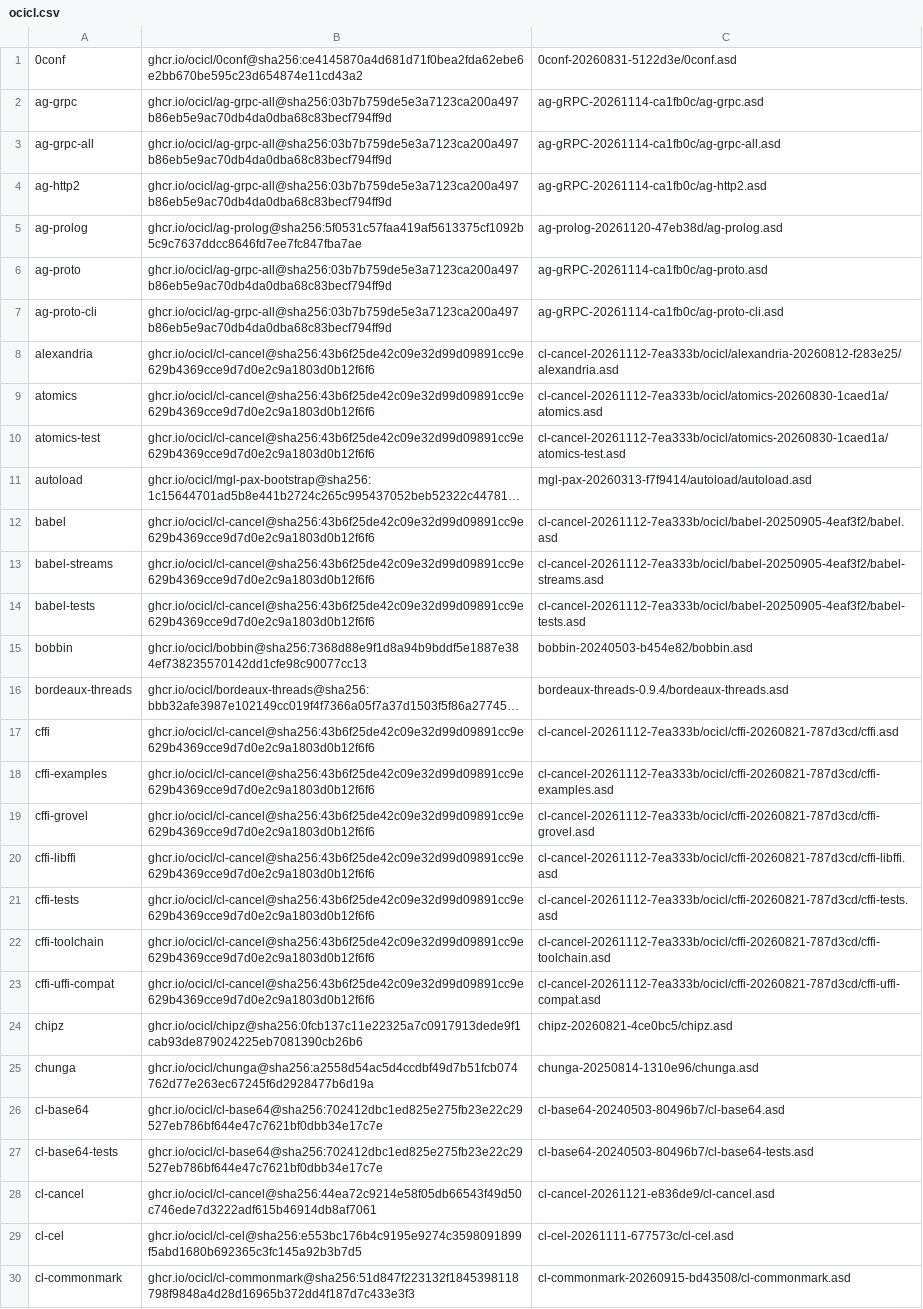
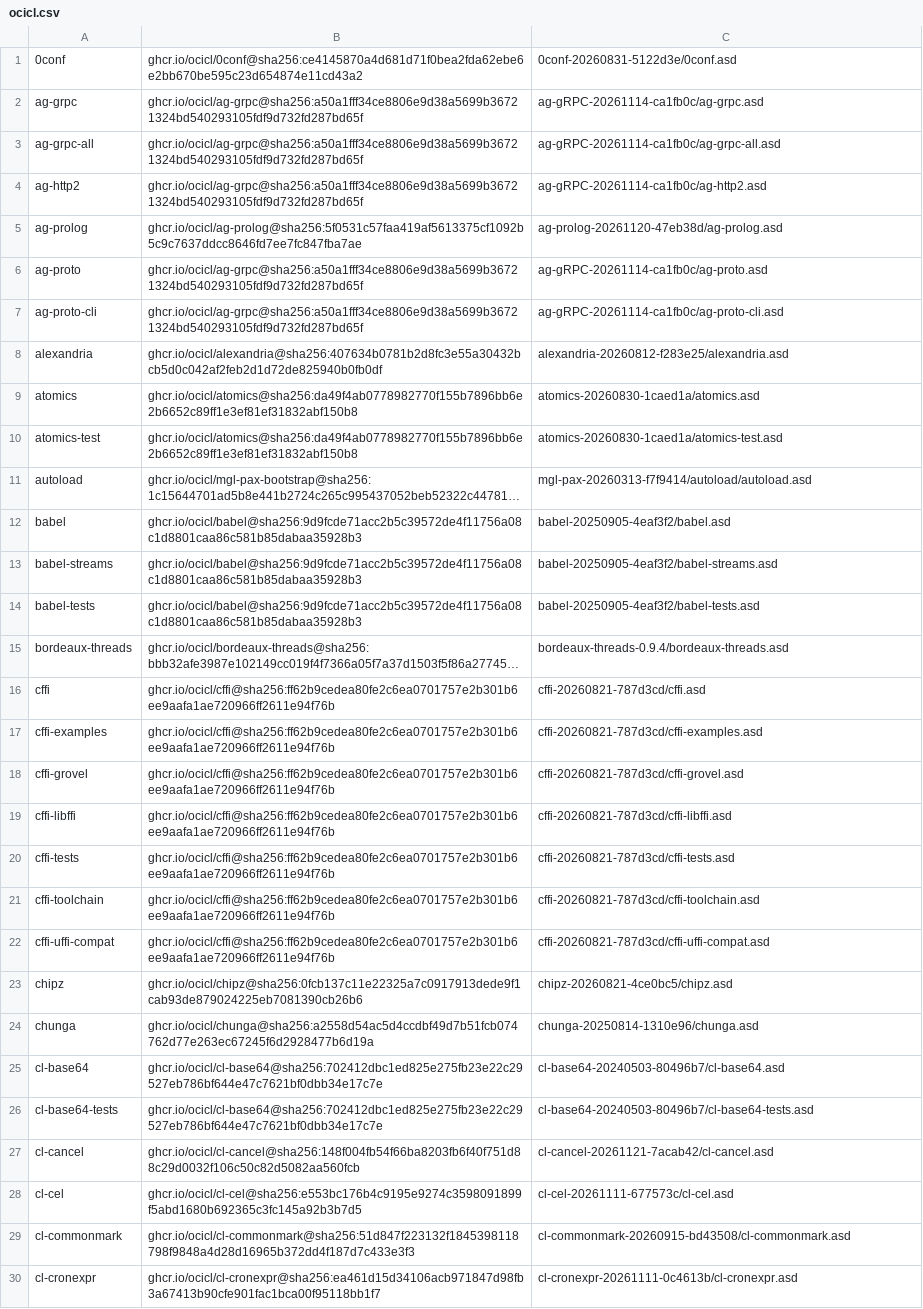
Before and after one commit to atgreen/gr8s, a CSV file: ocicl.csv, drawn as a sheet; only a part is shown; the shorter side is filled out with more unchanged rows; long unchanged cells end in …; removed rows and columns are numbered as before the commit, all else as after; the diff covers the shown part only; the diff names each change by its address in the sheet, - before the commit and + after, or states it on an @@ line.

```diff
--- a/ocicl.csv
+++ b/ocicl.csv
-B2:B4: ghcr.io/ocicl/ag-grpc-all@sha256:03b7b759de5e3a7123ca200a497b86eb5e9ac70db4da0dba68c83becf794ff9d
+B2:B4: ghcr.io/ocicl/ag-grpc@sha256:a50a1fff34ce8806e9d38a5699b36721324bd540293105fdf9d732fd287bd65f
-B6:B7: ghcr.io/ocicl/ag-grpc-all@sha256:03b7b759de5e3a7123ca200a497b86eb5e9ac70db4da0dba68c83becf794ff9d
+B6:B7: ghcr.io/ocicl/ag-grpc@sha256:a50a1fff34ce8806e9d38a5699b36721324bd540293105fdf9d732fd287bd65f
-B8: ghcr.io/ocicl/cl-cancel@sha256:43b6f25de42c09e32d99d09891cc9e629b4369cce9d7d0e2c9a1803d0b12f6f6
+B8: ghcr.io/ocicl/alexandria@sha256:407634b0781b2d8fc3e55a30432bcb5d0c042af2feb2d1d72de825940b0fb0df
-C8: cl-cancel-20261112-7ea333b/ocicl/alexandria-20260812-f283e25/alexandria.asd
+C8: alexandria-20260812-f283e25/alexandria.asd
-B9:B10: ghcr.io/ocicl/cl-cancel@sha256:43b6f25de42c09e32d99d09891cc9e629b4369cce9d7d0e2c9a1803d0b12f6f6
+B9:B10: ghcr.io/ocicl/atomics@sha256:da49f4ab0778982770f155b7896bb6e2b6652c89ff1e3ef81ef31832abf150b8
-C9: cl-cancel-20261112-7ea333b/ocicl/atomics-20260830-1caed1a/atomics.asd
+C9: atomics-20260830-1caed1a/atomics.asd
-C10: cl-cancel-20261112-7ea333b/ocicl/atomics-20260830-1caed1a/atomics-test.asd
+C10: atomics-20260830-1caed1a/atomics-test.asd
-B12:B14: ghcr.io/ocicl/cl-cancel@sha256:43b6f25de42c09e32d99d09891cc9e629b4369cce9d7d0e2c9a1803d0b12f6f6
+B12:B14: ghcr.io/ocicl/babel@sha256:9d9fcde71acc2b5c39572de4f11756a08c1d8801caa86c581b85dabaa35928b3
-C12: cl-cancel-20261112-7ea333b/ocicl/babel-20250905-4eaf3f2/babel.asd
+C12: babel-20250905-4eaf3f2/babel.asd
-C13: cl-cancel-20261112-7ea333b/ocicl/babel-20250905-4eaf3f2/babel-streams.asd
+C13: babel-20250905-4eaf3f2/babel-streams.asd
-C14: cl-cancel-20261112-7ea333b/ocicl/babel-20250905-4eaf3f2/babel-tests.asd
+C14: babel-20250905-4eaf3f2/babel-tests.asd
-row 15: bobbin | ghcr.io/ocicl/bobbin@sha256:7368d88e9f1d8a94b9bddf5e1887e384ef738235570142dd1cfe98c90077cc13 | bobbin-20240503-b454e82/bobbin.asd
-B16:B22: ghcr.io/ocicl/cl-cancel@sha256:43b6f25de42c09e32d99d09891cc9e629b4369cce9d7d0e2c9a1803d0b12f6f6
+B16:B22: ghcr.io/ocicl/cffi@sha256:ff62b9cedea80fe2c6ea0701757e2b301b6ee9aafa1ae720966ff2611e94f76b
-C16: cl-cancel-20261112-7ea333b/ocicl/cffi-20260821-787d3cd/cffi.asd
+C16: cffi-20260821-787d3cd/cffi.asd
-C17: cl-cancel-20261112-7ea333b/ocicl/cffi-20260821-787d3cd/cffi-examples.asd
+C17: cffi-20260821-787d3cd/cffi-examples.asd
-C18: cl-cancel-20261112-7ea333b/ocicl/cffi-20260821-787d3cd/cffi-grovel.asd
+C18: cffi-20260821-787d3cd/cffi-grovel.asd
-C19: cl-cancel-20261112-7ea333b/ocicl/cffi-20260821-787d3cd/cffi-libffi.asd
+C19: cffi-20260821-787d3cd/cffi-libffi.asd
-C20: cl-cancel-20261112-7ea333b/ocicl/cffi-20260821-787d3cd/cffi-tests.asd
+C20: cffi-20260821-787d3cd/cffi-tests.asd
-C21: cl-cancel-20261112-7ea333b/ocicl/cffi-20260821-787d3cd/cffi-toolchain.asd
+C21: cffi-20260821-787d3cd/cffi-toolchain.asd
-C22: cl-cancel-20261112-7ea333b/ocicl/cffi-20260821-787d3cd/cffi-uffi-compat.asd
+C22: cffi-20260821-787d3cd/cffi-uffi-compat.asd
-B27: ghcr.io/ocicl/cl-cancel@sha256:44ea72c9214e58f05db66543f49d50c746ede7d3222adf615b46914db8af7061
+B27: ghcr.io/ocicl/cl-cancel@sha256:148f004fb54f66ba8203fb6f40f751d88c29d0032f106c50c82d5082aa560fcb
-C27: cl-cancel-20261121-e836de9/cl-cancel.asd
+C27: cl-cancel-20261121-7acab42/cl-cancel.asd
```
Also changed, not shown: 9 removed rows and 28 edited cells elsewhere in this file.
